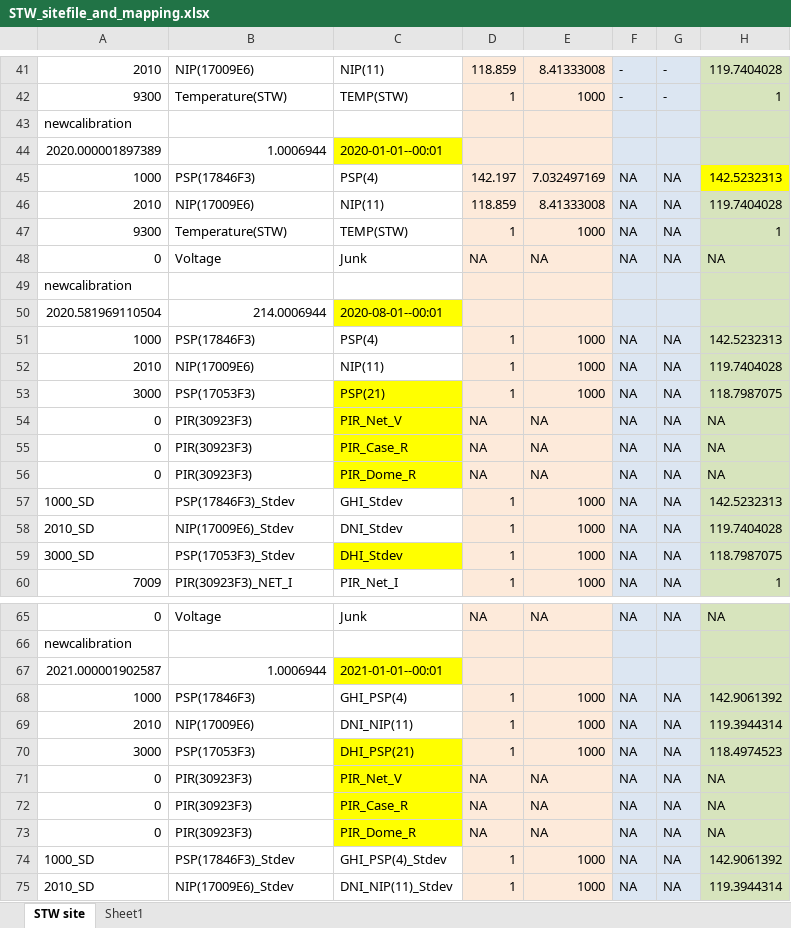
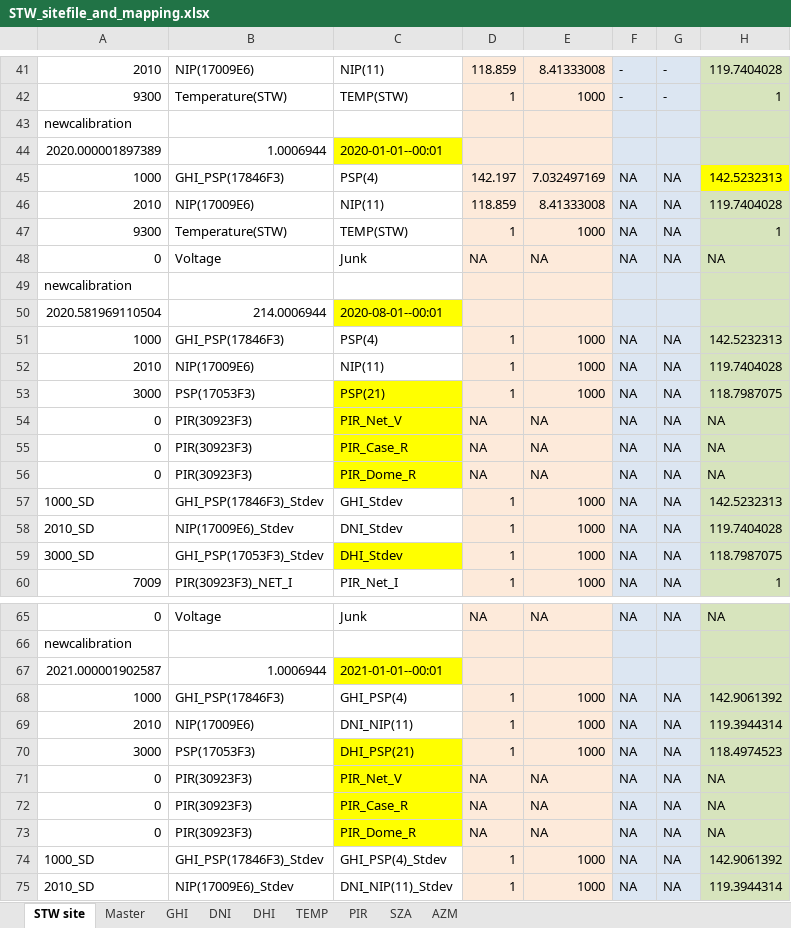
Before and after one commit to finnfujimura/LEI-SRML-Intern-Project, an Excel workbook: STW programs/STW_sitefile_and_mapping.xlsx, sheet STW site, drawn as a sheet; only a part is shown, gaps mark what is left out; values as stored, in another font and other column widths than the file's, no borders; the diff covers the shown part only; the diff names each change by its address in the sheet, - before the commit and + after, or states it on an @@ line.

```diff
--- a/STW programs/STW_sitefile_and_mapping.xlsx (sheet STW site)
+++ b/STW programs/STW_sitefile_and_mapping.xlsx (sheet STW site)
-sheet tab: Sheet1
+sheet tab: Master
+sheet tab: GHI
+sheet tab: DNI
+sheet tab: DHI
+sheet tab: TEMP
+sheet tab: PIR
+sheet tab: SZA
+sheet tab: AZM
-B45: PSP(17846F3)
+B45: GHI_PSP(17846F3)
-B51: PSP(17846F3)
+B51: GHI_PSP(17846F3)
-B57: PSP(17846F3)_Stdev
+B57: GHI_PSP(17846F3)_Stdev
-B59: PSP(17053F3)_Stdev
+B59: GHI_PSP(17053F3)_Stdev
-B68: PSP(17846F3)
+B68: GHI_PSP(17846F3)
-B74: PSP(17846F3)_Stdev
+B74: GHI_PSP(17846F3)_Stdev
```
Also changed, not shown: 6 edited cells elsewhere in this sheet, sheet Master, 1 other file.
